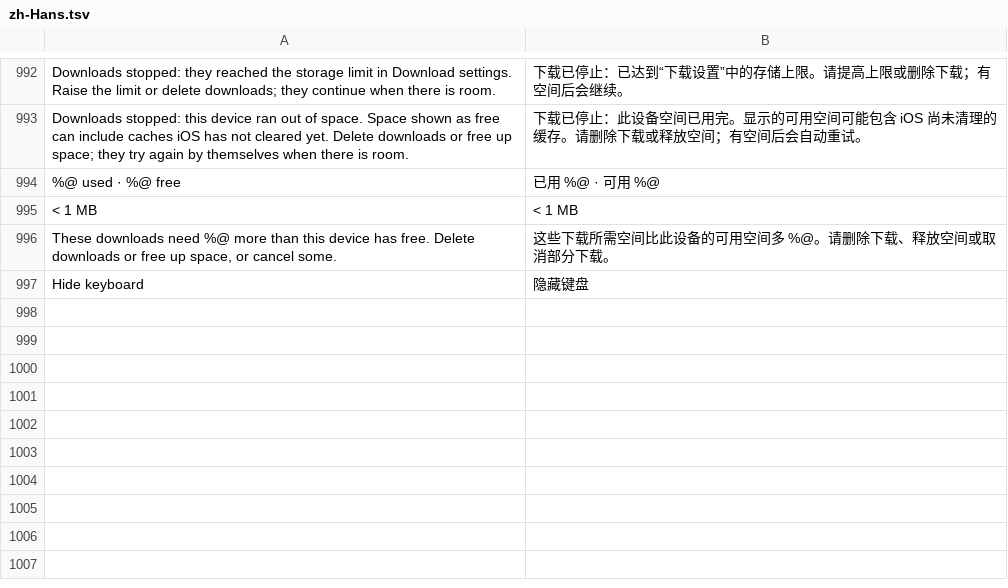
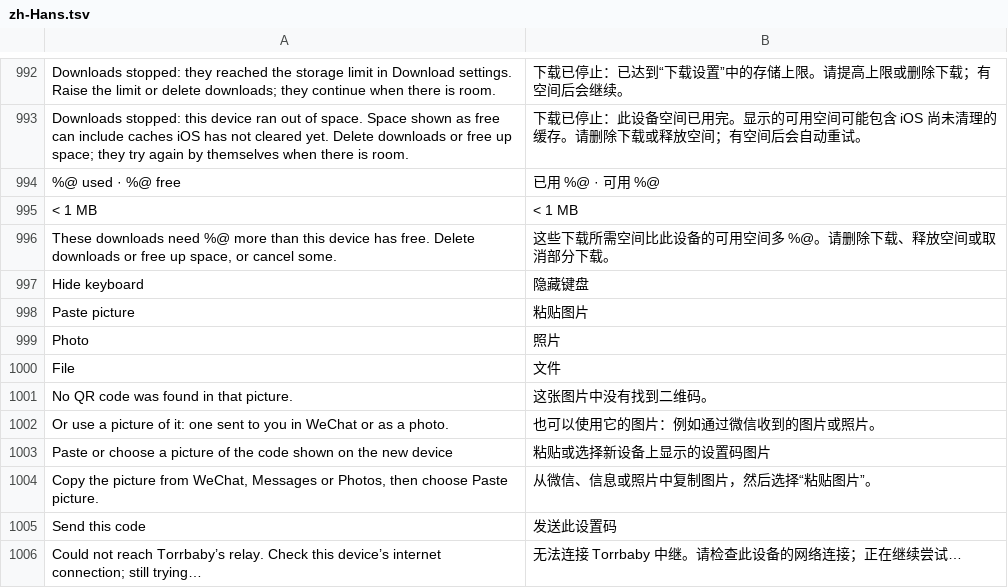
Before and after one commit to jonthomason/torrbaby, a TSV file: localization/zh-Hans.tsv, drawn as a sheet; only a part is shown, gaps mark what is left out; the diff names each change by its address in the sheet, - before the commit and + after, or states it on an @@ line.

```diff
--- a/localization/zh-Hans.tsv
+++ b/localization/zh-Hans.tsv
+row 998: Paste picture | 粘贴图片
+row 999: Photo | 照片
+row 1000: File | 文件
+row 1001: No QR code was found in that picture. | 这张图片中没有找到二维码。
+row 1002: Or use a picture of it: one sent to you in WeChat or as a photo. | 也可以使用它的图片：例如通过微信收到的图片或照片。
+row 1003: Paste or choose a picture of the code shown on the new device | 粘贴或选择新设备上显示的设置码图片
+row 1004: Copy the picture from WeChat, Messages or Photos, then choose Paste picture. | 从微信、信息或照片中复制图片，然后选择“粘贴图片”。
+row 1005: Send this code | 发送此设置码
+row 1006: Could not reach Torrbaby’s relay. Check this device’s internet connection; still trying… | 无法连接 Torrbaby 中继。请检查此设备的网络连接；正在继续尝试…
```
Also changed, not shown: 6 other files.
